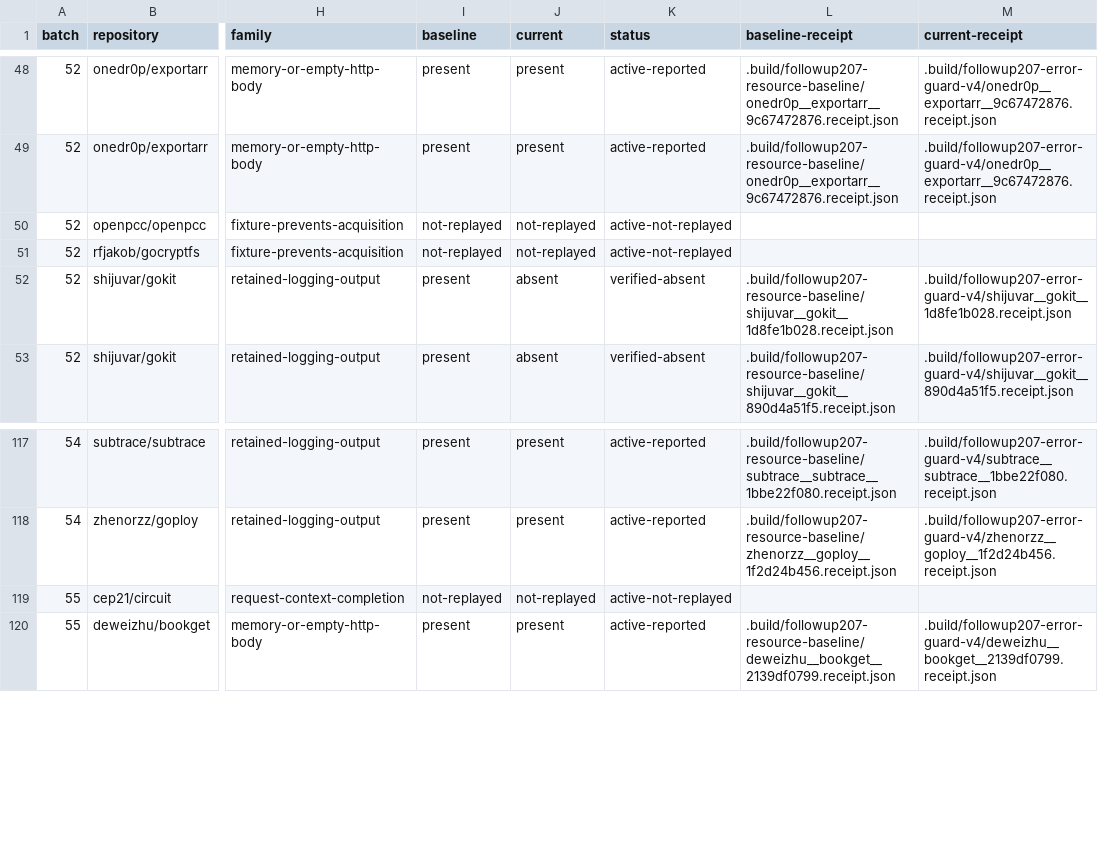
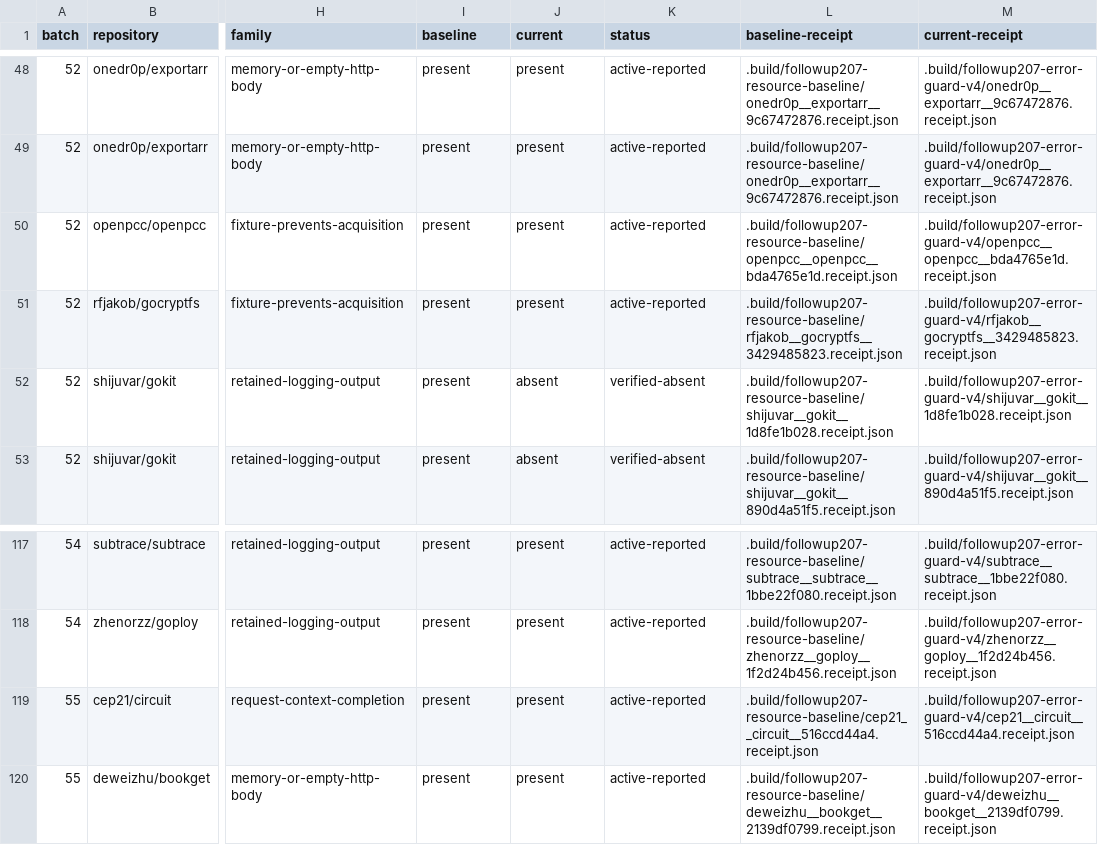
Before and after one commit to kojah/gohawk, a TSV file: benchmarks/precision/audits/followup207-resources.tsv, drawn as a sheet; only a part is shown, gaps mark what is left out; the diff covers the shown part only; the diff names each change by its address in the sheet, - before the commit and + after, or states it on an @@ line.

Commit message:
Replay every remaining resource site against the frozen candidate

```diff
--- a/benchmarks/precision/audits/followup207-resources.tsv
+++ b/benchmarks/precision/audits/followup207-resources.tsv
-I50:I51 (baseline): not-replayed
+I50:I51 (baseline): present
-J50:J51 (current): not-replayed
+J50:J51 (current): present
-K50:K51 (status): active-not-replayed
+K50:K51 (status): active-reported
-L50 (baseline-receipt): (empty)
+L50 (baseline-receipt): .build/followup207-resource-baseline/openpcc__openpcc__bda4765e1d.receipt.json
-M50 (current-receipt): (empty)
+M50 (current-receipt): .build/followup207-error-guard-v4/openpcc__openpcc__bda4765e1d.receipt.json
-L51 (baseline-receipt): (empty)
+L51 (baseline-receipt): .build/followup207-resource-baseline/rfjakob__gocryptfs__3429485823.receipt.json
-M51 (current-receipt): (empty)
+M51 (current-receipt): .build/followup207-error-guard-v4/rfjakob__gocryptfs__3429485823.receipt.json
-I119 (baseline): not-replayed
+I119 (baseline): present
-J119 (current): not-replayed
+J119 (current): present
-K119 (status): active-not-replayed
+K119 (status): active-reported
-L119 (baseline-receipt): (empty)
+L119 (baseline-receipt): .build/followup207-resource-baseline/cep21__circuit__516ccd44a4.receipt.json
-M119 (current-receipt): (empty)
+M119 (current-receipt): .build/followup207-error-guard-v4/cep21__circuit__516ccd44a4.receipt.json
```
Also changed, not shown: 115 edited cells elsewhere in this file, 1 other file.
